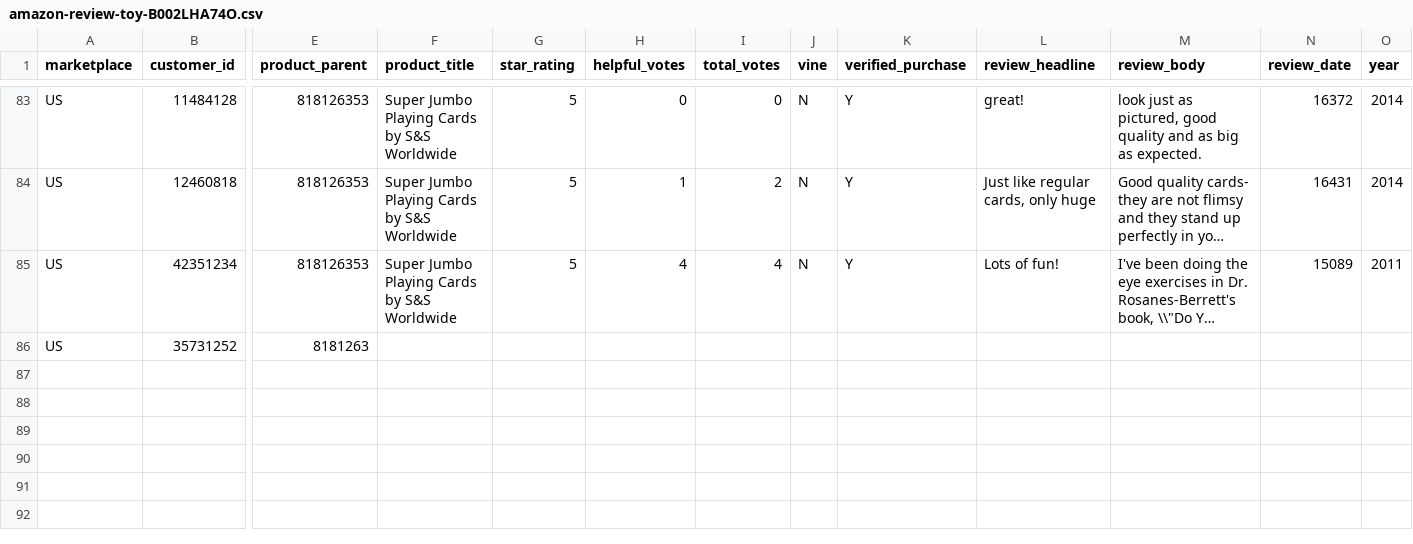
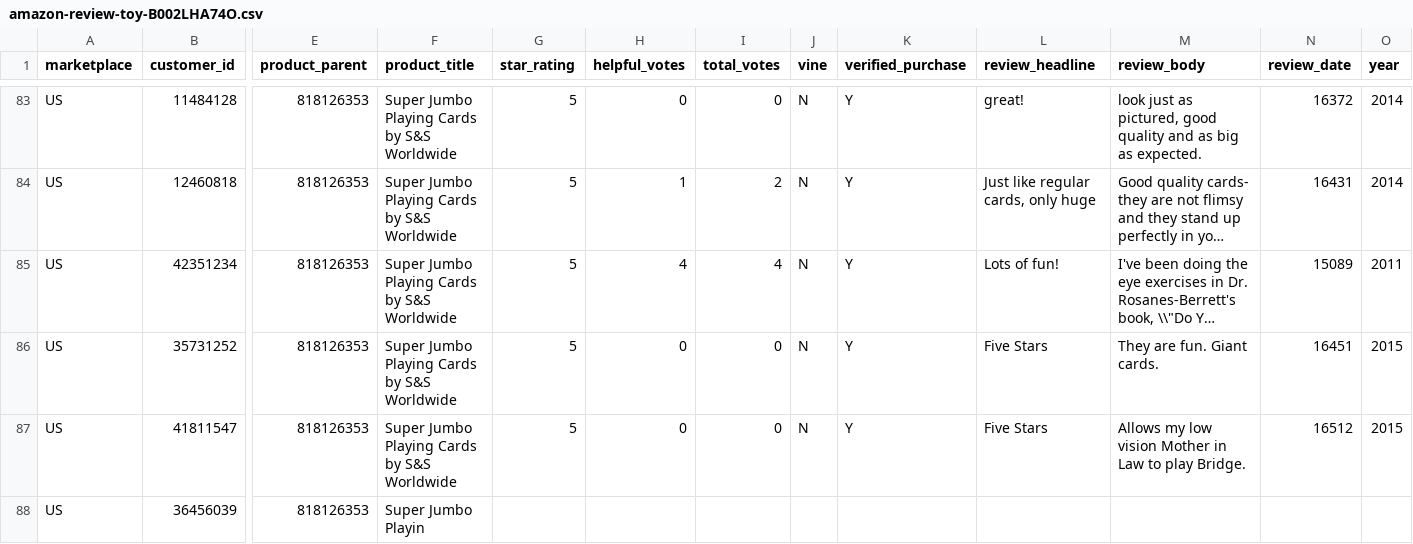
Before and after one commit to reapersy/serverless-nlp-solution-cdk, a CSV file: script/simulation/data/amazon-review-toy-B002LHA74O.csv, drawn as a sheet; only a part is shown, gaps mark what is left out; long unchanged cells end in …; rows hold the shown columns only; the diff covers the shown part only; the diff names each change by its address in the sheet, - before the commit and + after, or states it on an @@ line.

Commit message:
Bump version: 0.2.3 → 0.2.4

```diff
--- a/script/simulation/data/amazon-review-toy-B002LHA74O.csv
+++ b/script/simulation/data/amazon-review-toy-B002LHA74O.csv
-E86 (product_parent): 8181263
+E86 (product_parent): 818126353
-F86 (product_title): (empty)
+F86 (product_title): Super Jumbo Playing Cards by S&S Worldwide
-G86 (star_rating): (empty)
+G86 (star_rating): 5
-H86 (helpful_votes): (empty)
+H86 (helpful_votes): 0
-I86 (total_votes): (empty)
+I86 (total_votes): 0
-J86 (vine): (empty)
+J86 (vine): N
-K86 (verified_purchase): (empty)
+K86 (verified_purchase): Y
-L86 (review_headline): (empty)
+L86 (review_headline): Five Stars
-M86 (review_body): (empty)
+M86 (review_body): They are fun. Giant cards.
-N86 (review_date): (empty)
+N86 (review_date): 16451
-O86 (year): (empty)
+O86 (year): 2015
+row 87: US | 41811547 | 818126353 | Super Jumbo Playing Cards by S&S Worldwide | 5 | 0 | 0 | N | Y | Five Stars | Allows my low vision Mother in Law to play Bridge. | 16512 | 2015
+row 88: US | 36456039 | 818126353 | Super Jumbo Playin
```
Also changed, not shown: 1 edited cell elsewhere in this file.
